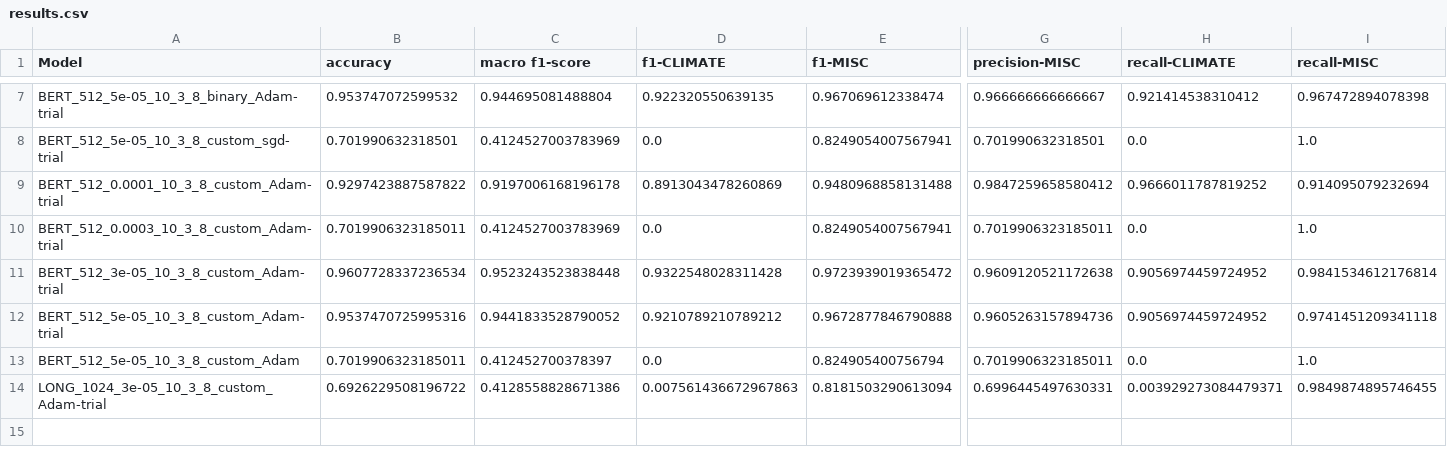
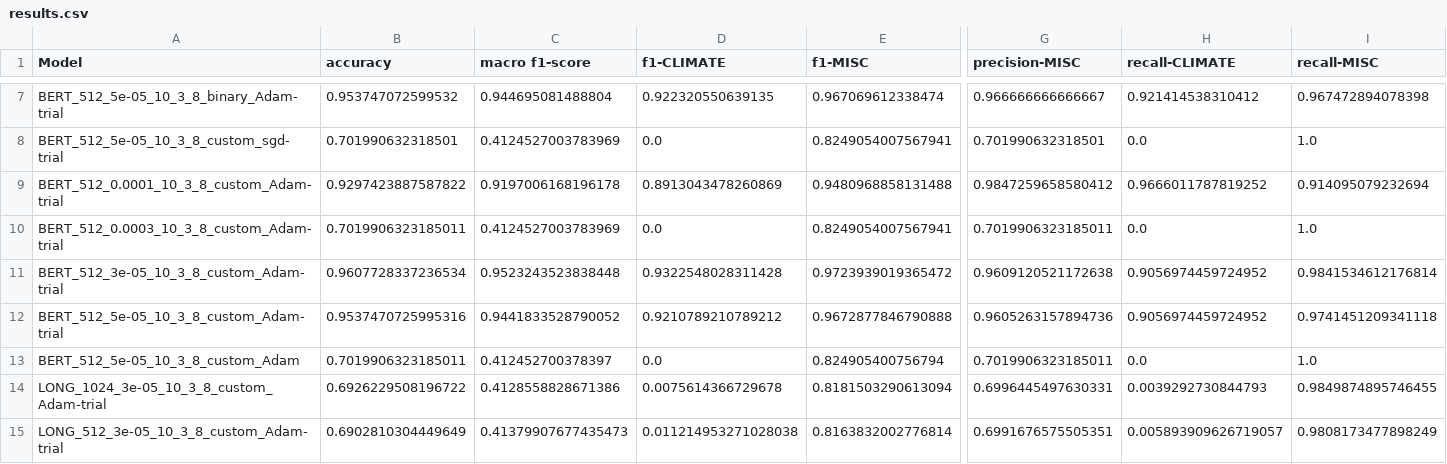
Before and after one commit to miaoyinchan/lfd_final_project, a CSV file: experiments/LM/Output/results.csv, drawn as a sheet; only a part is shown, gaps mark what is left out; rows hold the shown columns only; the diff names each change by its address in the sheet, - before the commit and + after, or states it on an @@ line.

```diff
--- a/experiments/LM/Output/results.csv
+++ b/experiments/LM/Output/results.csv
-D14 (f1-CLIMATE): 0.007561436672967863
+D14 (f1-CLIMATE): 0.0075614366729678
-H14 (recall-CLIMATE): 0.003929273084479371
+H14 (recall-CLIMATE): 0.0039292730844793
+row 15: LONG_512_3e-05_10_3_8_custom_Adam-trial | 0.6902810304449649 | 0.41379907677435473 | 0.011214953271028038 | 0.8163832002776814 | 0.6991676575505351 | 0.005893909626719057 | 0.9808173477898249
```
Also changed, not shown: 4 other files.
